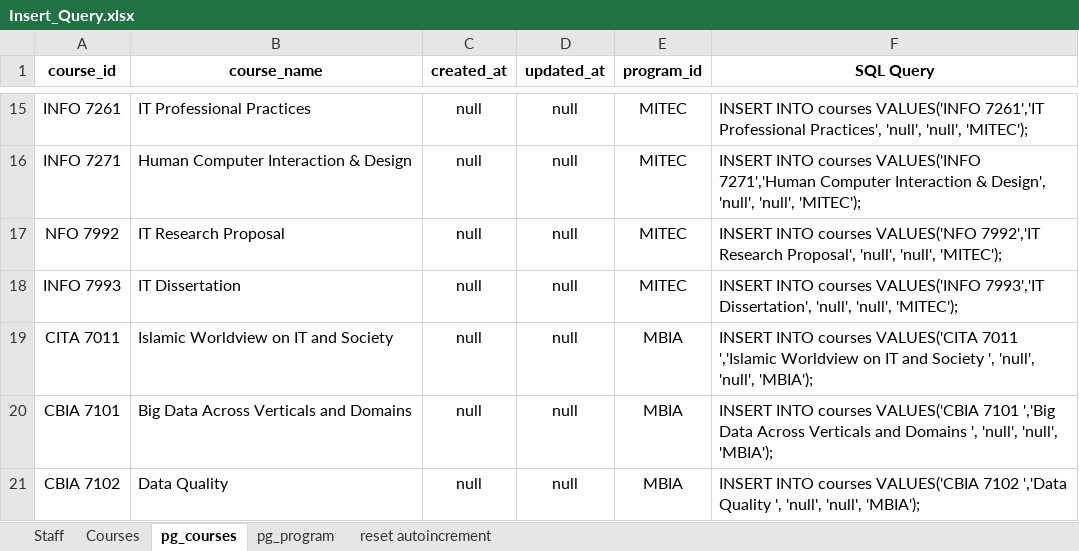
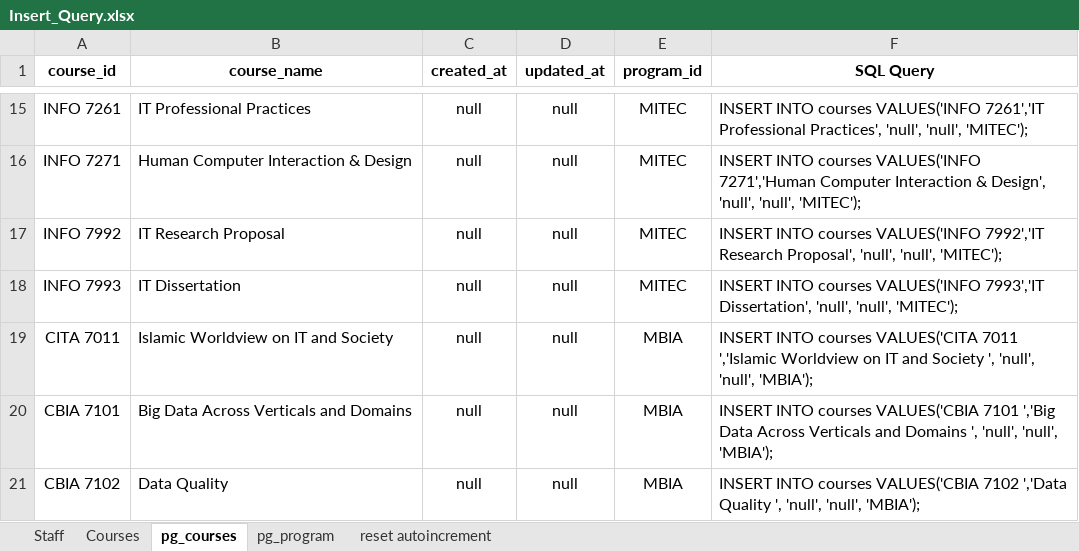
Before and after one commit to mkazmiiium/kict, an Excel workbook: database/KICT Backup DB/Insert_Query.xlsx, sheet pg_courses, drawn as a sheet; only a part is shown, gaps mark what is left out; values as stored, in another font and other column widths than the file's, no borders; the diff names each change by its address in the sheet, - before the commit and + after, or states it on an @@ line.

```diff
--- a/database/KICT Backup DB/Insert_Query.xlsx (sheet pg_courses)
+++ b/database/KICT Backup DB/Insert_Query.xlsx (sheet pg_courses)
-A17 (course_id): NFO 7992
+A17 (course_id): INFO 7992
-F17 (SQL Query): …INTO courses VALUES('NFO 7992','IT Research…
+F17 (SQL Query): …INTO courses VALUES('INFO 7992','IT Research…
```
Also changed, not shown: sheet pg_program, 4 other files.
